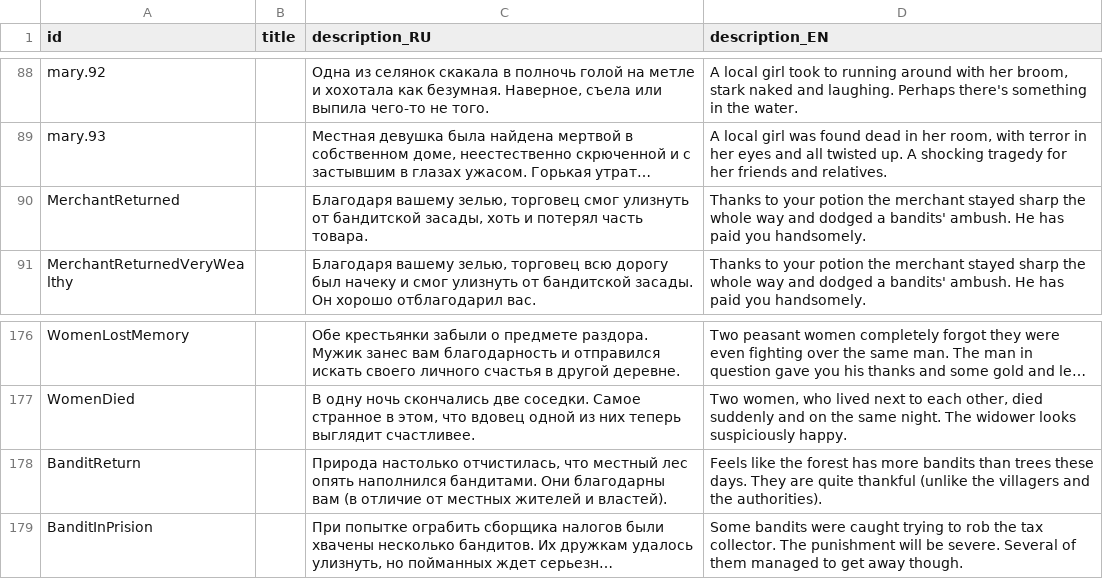
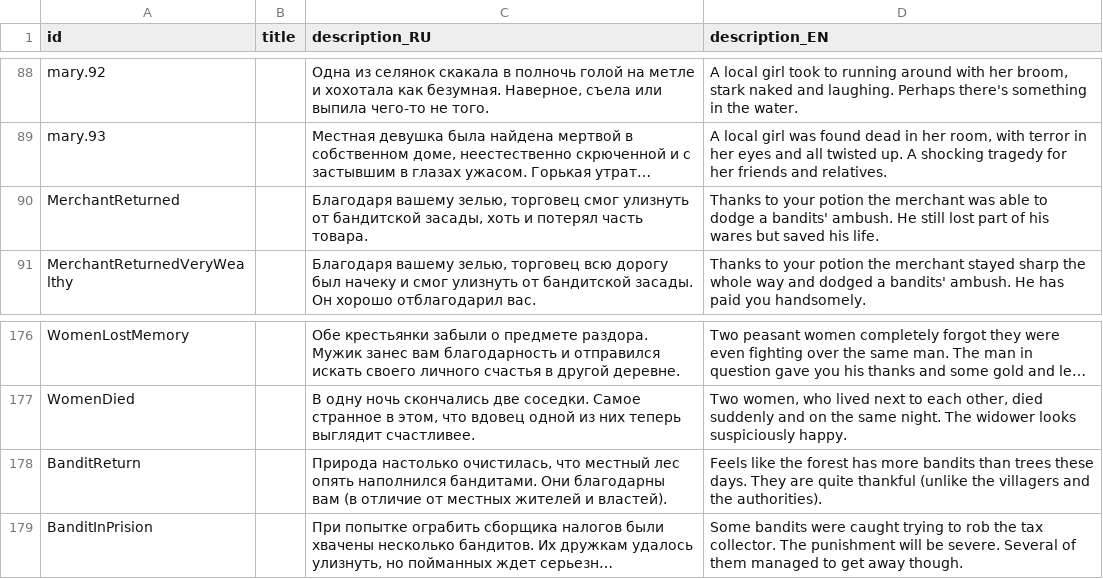
Before and after one commit to MoreenTissedy/LudumDare50, a CSV file: Cauldron/Assets/Localize/Events.csv, drawn as a sheet; only a part is shown, gaps mark what is left out; long unchanged cells end in …; the diff names each change by its address in the sheet, - before the commit and + after, or states it on an @@ line.

```diff
--- a/Cauldron/Assets/Localize/Events.csv
+++ b/Cauldron/Assets/Localize/Events.csv
-D90 (description_EN): …the merchant stayed sharp the whole way and dodged a bandits' ambush. He has paid you handsomely.
+D90 (description_EN): …the merchant was able to dodge a bandits' ambush. He still lost part of his wares but saved his life.
-C178 (description_RU): Природа настолько отчистилась, что местный…
+C178 (description_RU): Природа настолько очистилась, что местный…
```
Also changed, not shown: Cauldron/Assets/Localize/Cards.csv, 22 other files.
